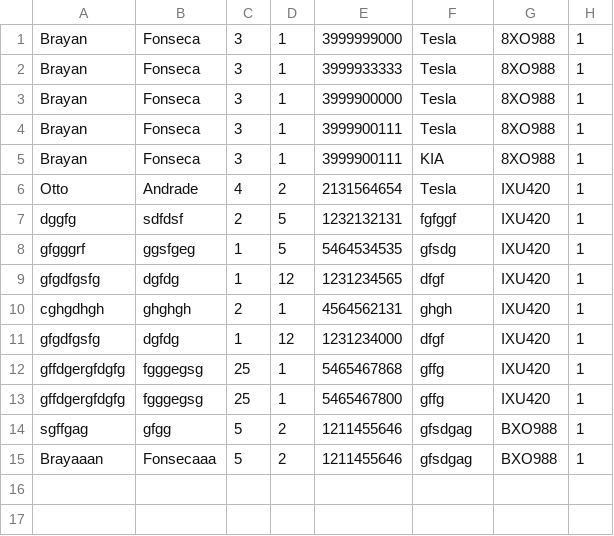
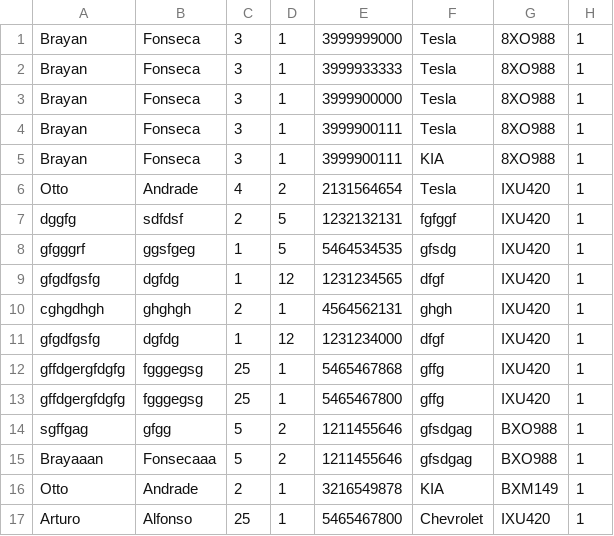
Before and after one commit to oaacUis/tesis-colombian-plate-recognition, a CSV file: base/residents.csv, drawn as a sheet.

Commit message:
refactor: Update video source to prueba.mp4, add new residents to CSV, and include binary database files

```diff
--- a/base/residents.csv
+++ b/base/residents.csv
@@ -15 +15,3 @@ sgffgag,gfgg,5,2,1211455646,gfsdgag,BXO988,1
 Brayaaan,Fonsecaaa,5,2,1211455646,gfsdgag,BXO988,1
+Otto,Andrade,2,1,3216549878,KIA,BXM149,1
+Arturo,Alfonso,25,1,5465467800,Chevrolet,IXU420,1
```
Also changed, not shown: 47 other files.
